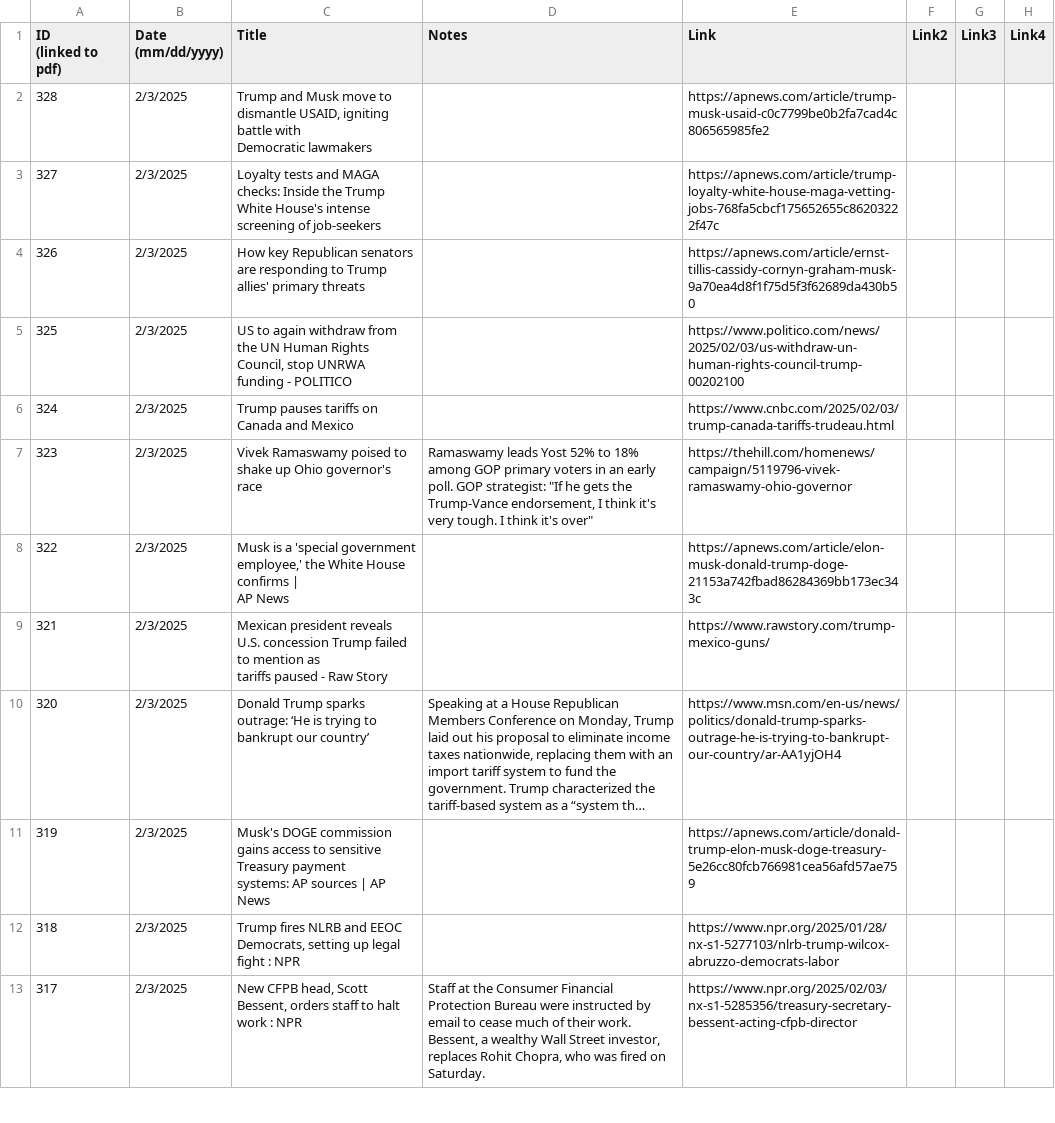
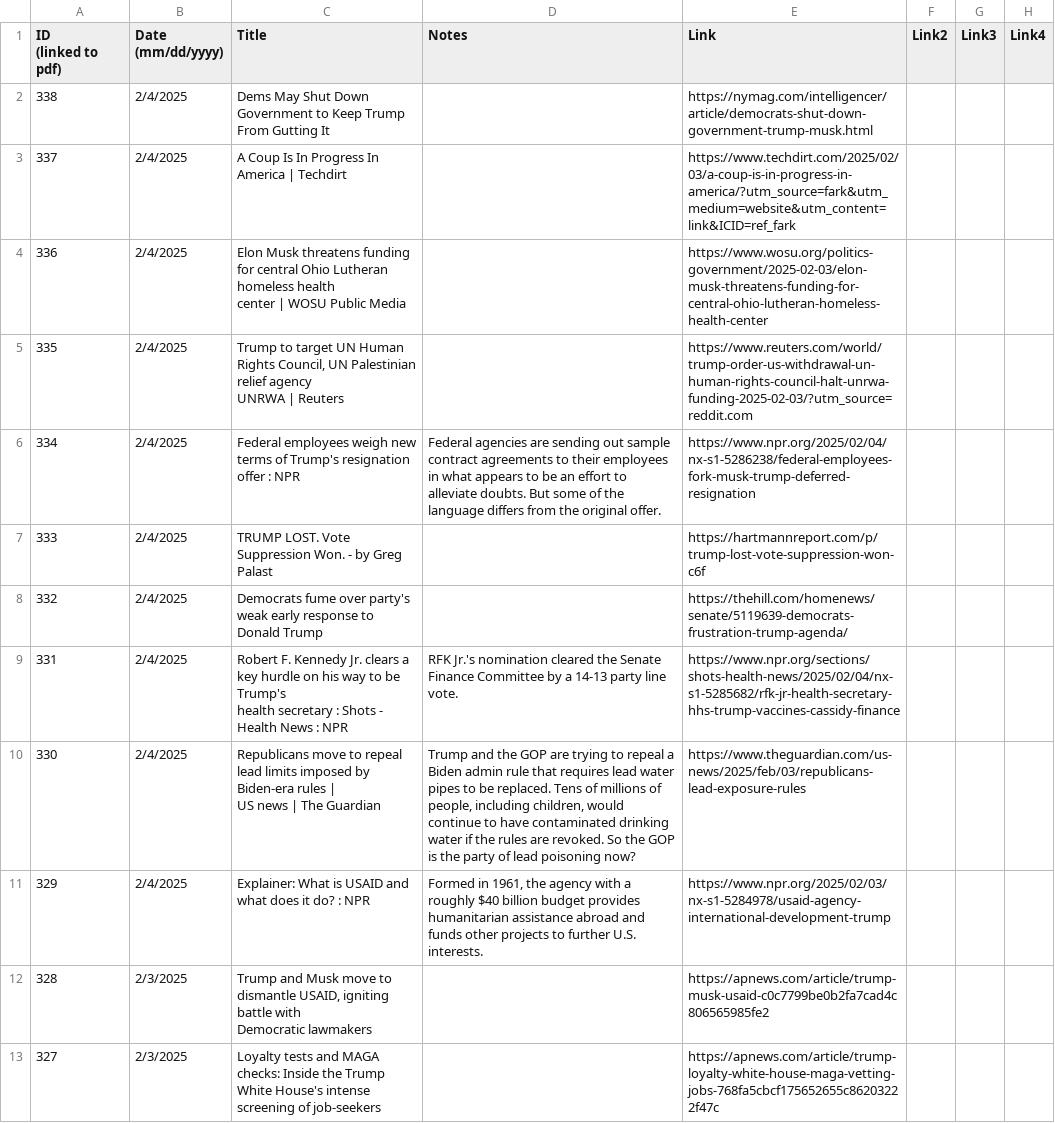
Before and after one commit to jonms83/TrumpsAmerica2025, a CSV file: TrumpsAmerica2025.csv, drawn as a sheet; only a part is shown; the shorter side is filled out with more unchanged rows; long unchanged cells end in ….

```diff
--- a/TrumpsAmerica2025.csv
+++ b/TrumpsAmerica2025.csv
@@ -3,2 +3,16 @@
 (mm/dd/yyyy)",Title,Notes,Link,Link2,Link3,Link4
+338,2/4/2025,Dems May Shut Down Government to Keep Trump From Gutting It,,https://nymag.com/intelligencer/article/democrats-shut-down-government-trump-musk.html,,,
+337,2/4/2025,A Coup Is In Progress In America | Techdirt,,https://www.techdirt.com/2025/02/03/a-coup-is-in-progress-in-america/?utm_source=fark&utm_medium=website&utm_content=link&ICID=ref_fark,,,
+336,2/4/2025,"Elon Musk threatens funding for central Ohio Lutheran homeless health
+ center | WOSU Public Media",,https://www.wosu.org/politics-government/2025-02-03/elon-musk-threatens-funding-for-central-ohio-lutheran-homeless-health-center,,,
+335,2/4/2025,"Trump to target UN Human Rights Council, UN Palestinian relief agency
+ UNRWA | Reuters",,https://www.reuters.com/world/trump-order-us-withdrawal-un-human-rights-council-halt-unrwa-funding-2025-02-03/?utm_source=reddit.com,,,
+334,2/4/2025,Federal employees weigh new terms of Trump's resignation offer : NPR,Federal agencies are sending out sample contract agreements to their employees in what appears to be an effort to alleviate doubts. But some of the language differs from the original offer.,https://www.npr.org/2025/02/04/nx-s1-5286238/federal-employees-fork-musk-trump-deferred-resignation,,,
+333,2/4/2025,TRUMP LOST. Vote Suppression Won. - by Greg Palast,,https://hartmannreport.com/p/trump-lost-vote-suppression-won-c6f,,,
+332,2/4/2025,Democrats fume over party's weak early response to Donald Trump,,https://thehill.com/homenews/senate/5119639-democrats-frustration-trump-agenda/,,,
+331,2/4/2025,"Robert F. Kennedy Jr. clears a key hurdle on his way to be Trump's
+ health secretary : Shots - Health News : NPR",RFK Jr.'s nomination cleared the Senate Finance Committee by a 14-13 party line vote. ,https://www.npr.org/sections/shots-health-news/2025/02/04/nx-s1-5285682/rfk-jr-health-secretary-hhs-trump-vaccines-cassidy-finance,,,
+330,2/4/2025,"Republicans move to repeal lead limits imposed by Biden-era rules |
+ US news | The Guardian","Trump and the GOP are trying to repeal a Biden admin rule that requires lead water pipes to be replaced.  Tens of millions of people, including children, would continue to have contaminated drinking water if the rules are revoked.  So the GOP is the party of lead poisoning now? ",https://www.theguardian.com/us-news/2025/feb/03/republicans-lead-exposure-rules,,,
+329,2/4/2025,Explainer: What is USAID and what does it do? : NPR,"Formed in 1961, the agency with a roughly $40 billion budget provides humanitarian assistance abroad and funds other projects to further U.S. interests. ",https://www.npr.org/2025/02/03/nx-s1-5284978/usaid-agency-international-development-trump,,,
 328,2/3/2025,"Trump and Musk move to dismantle USAID, igniting battle with
```
Also changed, not shown: 9 other files.
